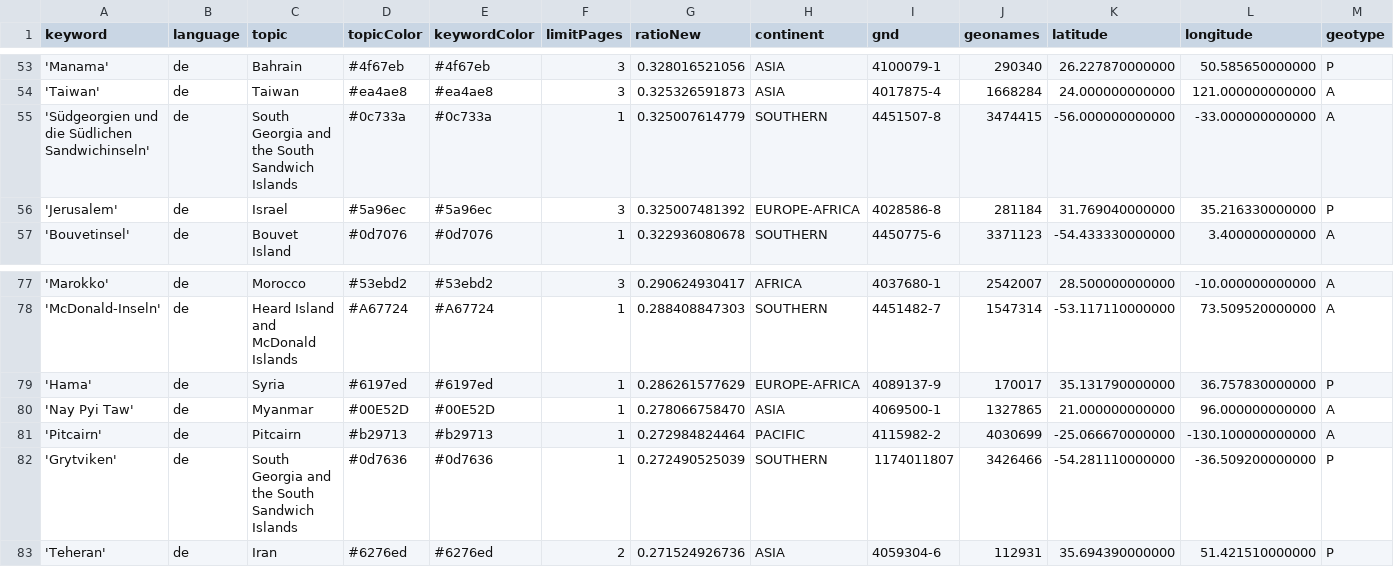
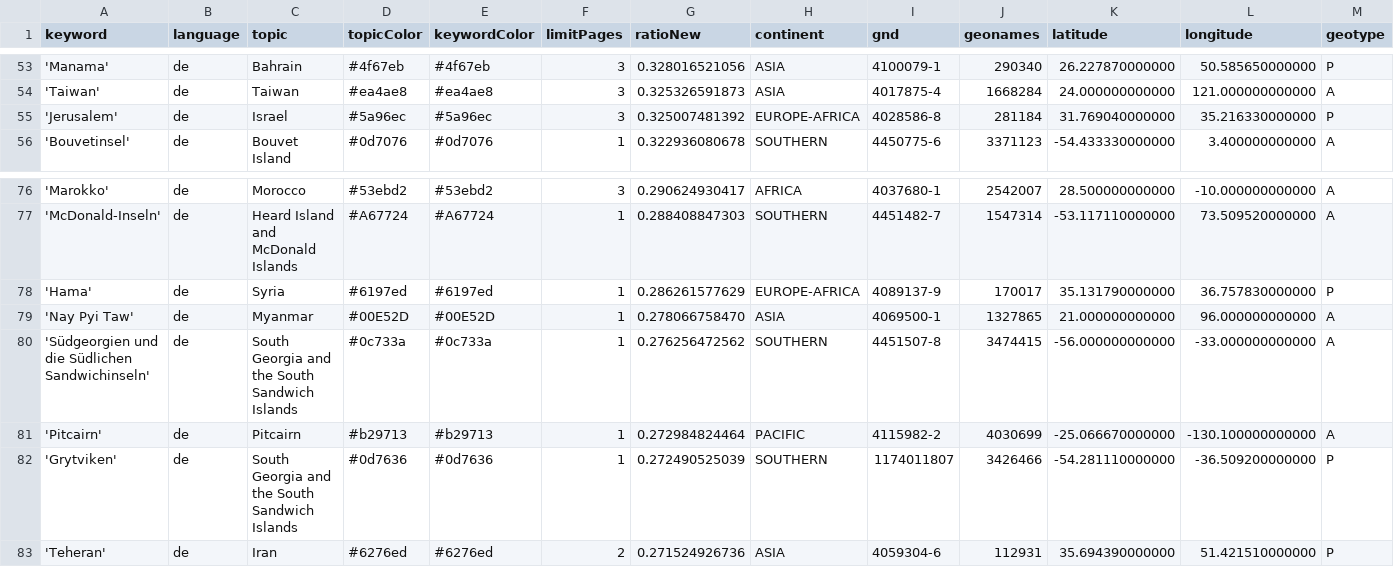
Before and after one commit to mizilett-news/ortsFluesterer, a CSV file: keywords.csv, drawn as a sheet; only a part is shown, gaps mark what is left out; removed rows and columns are numbered as before the commit, all else as after; rows hold the shown columns only; the diff names each change by its address in the sheet, - before the commit and + after, or states it on an @@ line.

Commit message:
Commit from GitHub Actions (harvest:0.0)

```diff
--- a/keywords.csv
+++ b/keywords.csv
-row 55: 'Südgeorgien und die Südlichen Sandwichinseln' | de | South Georgia and the South Sandwich Islands | #0c733a | #0c733a | 1 | 0.325007614779 | SOUTHERN | 4451507-8 | 3474415 | -56.000000000000 | -33.000000000000 | A
+row 80: 'Südgeorgien und die Südlichen Sandwichinseln' | de | South Georgia and the South Sandwich Islands | #0c733a | #0c733a | 1 | 0.276256472562 | SOUTHERN | 4451507-8 | 3474415 | -56.000000000000 | -33.000000000000 | A
```
